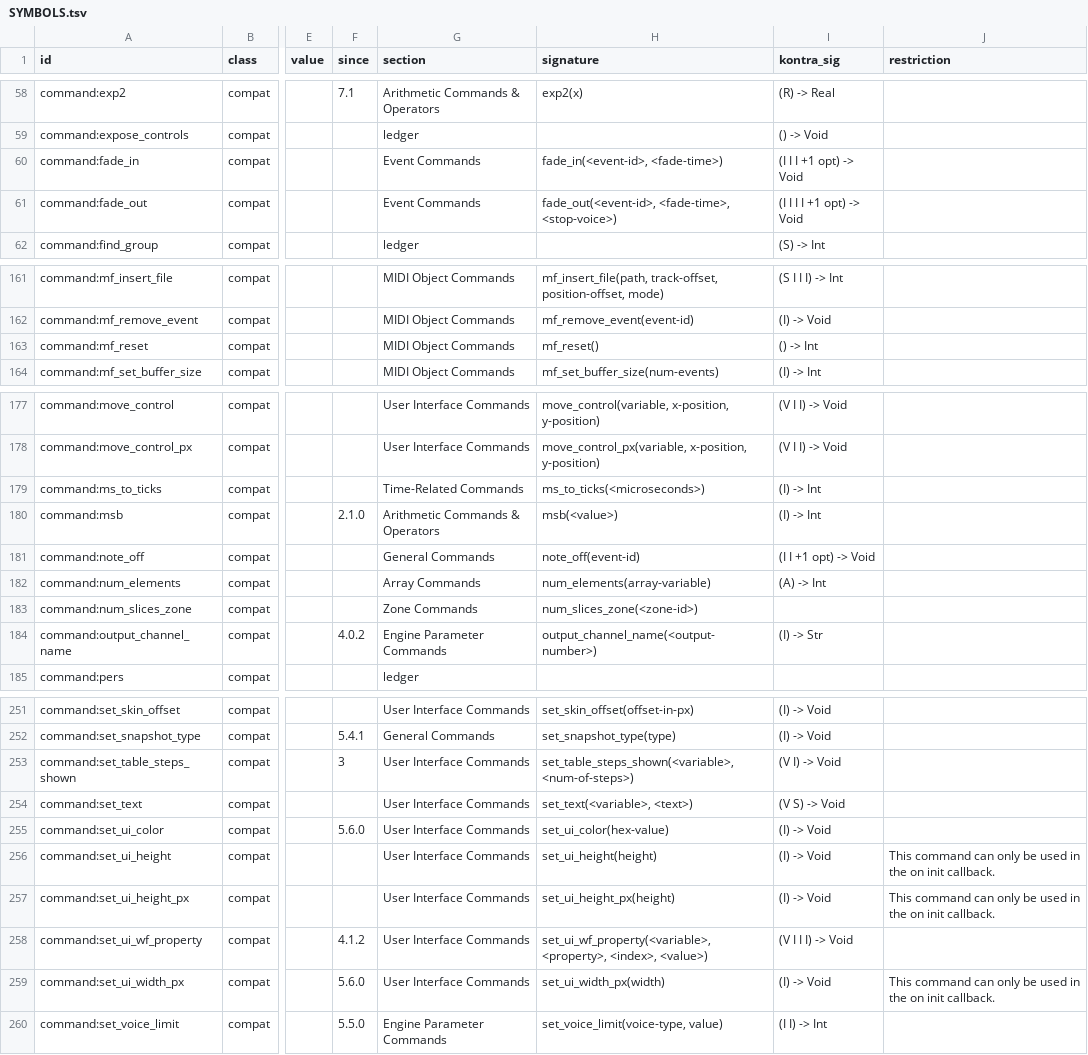
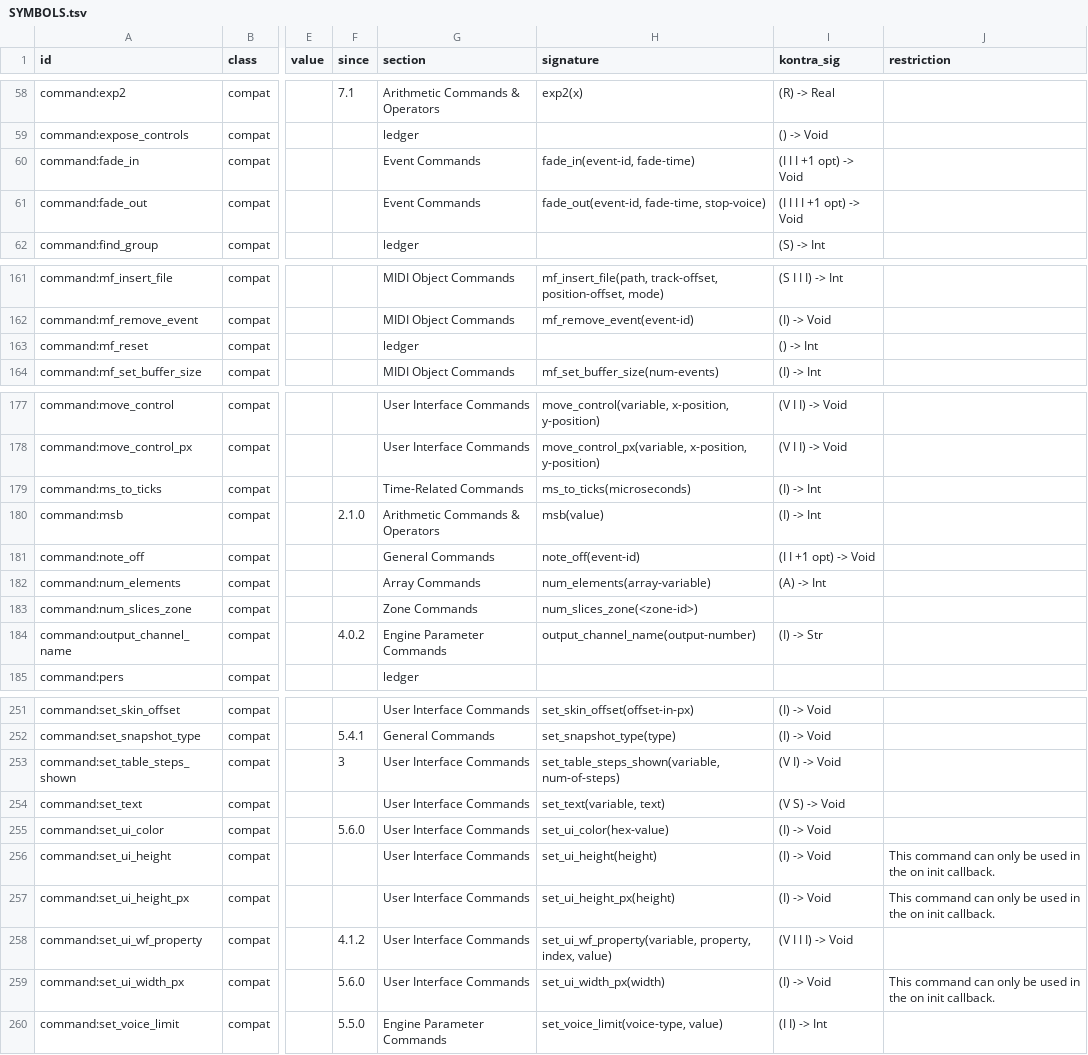
Before and after one commit to DerpcatMusic/KONTRA, a TSV file: docs/re/ksp/SYMBOLS.tsv, drawn as a sheet; only a part is shown, gaps mark what is left out; the diff covers the shown part only; the diff names each change by its address in the sheet, - before the commit and + after, or states it on an @@ line.

```diff
--- a/docs/re/ksp/SYMBOLS.tsv
+++ b/docs/re/ksp/SYMBOLS.tsv
-H60 (signature): fade_in(<event-id>, <fade-time>)
+H60 (signature): fade_in(event-id, fade-time)
-H61 (signature): fade_out(<event-id>, <fade-time>, <stop-voice>)
+H61 (signature): fade_out(event-id, fade-time, stop-voice)
-G163 (section): MIDI Object Commands
+G163 (section): ledger
-H163 (signature): mf_reset()
+H163 (signature): (empty)
-H179 (signature): ms_to_ticks(<microseconds>)
+H179 (signature): ms_to_ticks(microseconds)
-H180 (signature): msb(<value>)
+H180 (signature): msb(value)
-H184 (signature): output_channel_name(<output-number>)
+H184 (signature): output_channel_name(output-number)
-H253 (signature): set_table_steps_shown(<variable>, <num-of-steps>)
+H253 (signature): set_table_steps_shown(variable, num-of-steps)
-H254 (signature): set_text(<variable>, <text>)
+H254 (signature): set_text(variable, text)
-H258 (signature): set_ui_wf_property(<variable>, <property>, <index>, <value>)
+H258 (signature): set_ui_wf_property(variable, property, index, value)
```
Also changed, not shown: 42 edited cells elsewhere in this file, 2 other files.
